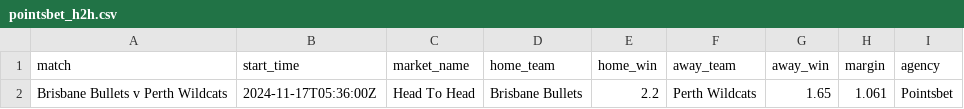
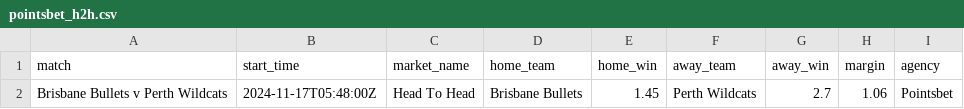
Before and after one commit to jamesbrown1417/NBL, a CSV file: Data/scraped_odds/pointsbet_h2h.csv, drawn as a sheet.

```diff
--- a/Data/scraped_odds/pointsbet_h2h.csv
+++ b/Data/scraped_odds/pointsbet_h2h.csv
@@ -1,2 +1,2 @@
 match,start_time,market_name,home_team,home_win,away_team,away_win,margin,agency
-Brisbane Bullets v Perth Wildcats,2024-11-17T05:36:00Z,Head To Head,Brisbane Bullets,2.2,Perth Wildcats,1.65,1.061,Pointsbet
+Brisbane Bullets v Perth Wildcats,2024-11-17T05:48:00Z,Head To Head,Brisbane Bullets,1.45,Perth Wildcats,2.7,1.06,Pointsbet
```
Also changed, not shown: Data/scraped_odds/tab_h2h.csv, Data/scraped_odds/topsport_h2h.csv, 25 other files.
